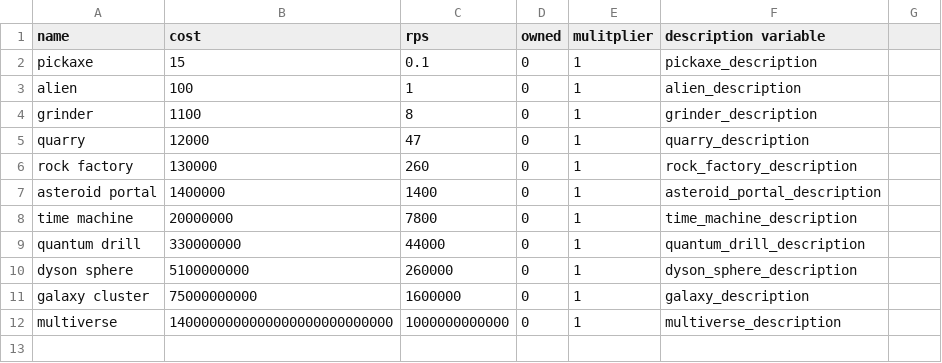
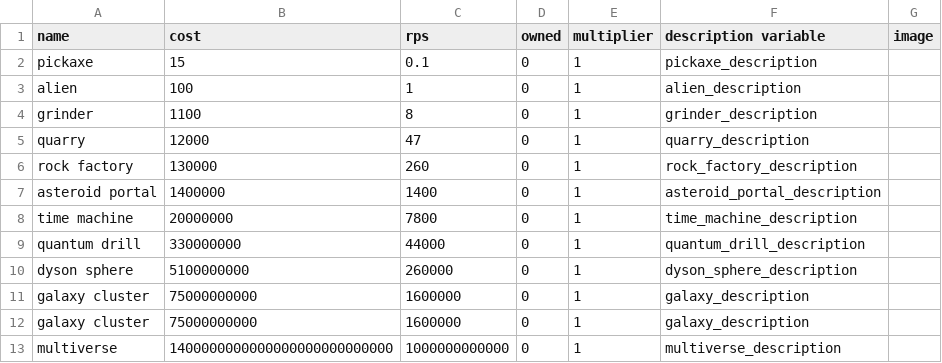
Before and after one commit to CheesyDevil/CP2_Final, a CSV file: Elijah/building.csv, drawn as a sheet.

```diff
--- a/Elijah/building.csv
+++ b/Elijah/building.csv
@@ -1,2 +1,2 @@
-name, cost, rps, owned, mulitplier, description variable
+name, cost, rps, owned, multiplier, description variable,image
 pickaxe, 15, 0.1, 0, 1, pickaxe_description
@@ -10,2 +10,3 @@ quantum drill, 330000000, 44000, 0, 1, quantum_drill_description
 dyson sphere, 5100000000, 260000, 0, 1, dyson_sphere_description
+galaxy cluster, 75000000000, 1600000, 0, 1, galaxy_description
 galaxy cluster, 75000000000, 1600000, 0, 1, galaxy_description
```
Also changed, not shown: Elijah/upgrade.csv, 6 other files.
